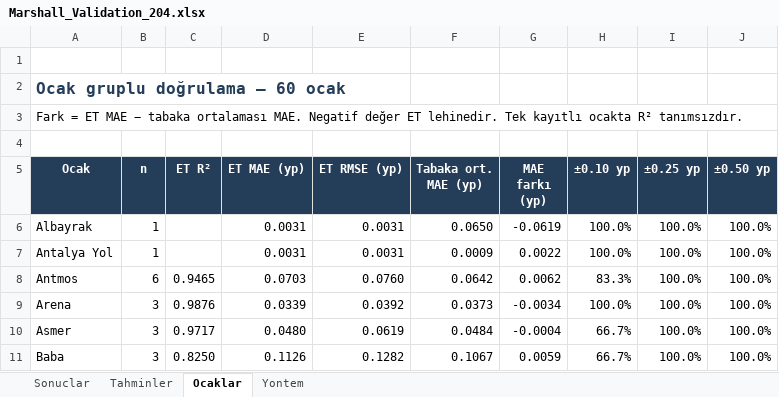
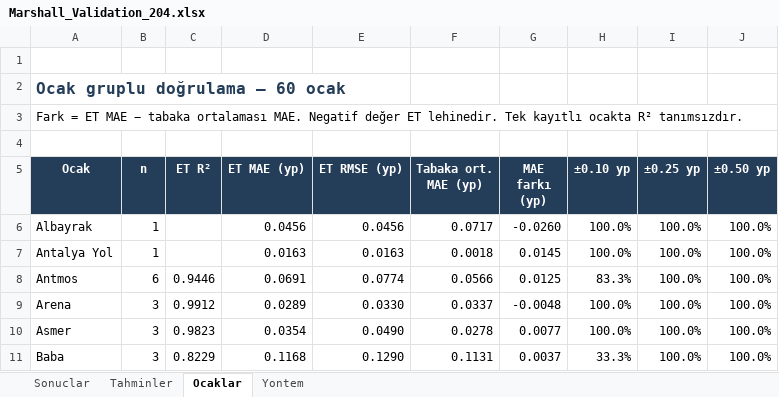
Before and after one commit to hdaltuntas/marshall-obc-prediction, an Excel workbook: revision_204/Marshall_Validation_204.xlsx, sheet Ocaklar, drawn as a sheet; only a part is shown; values as stored, in another font and other column widths than the file's, no borders; table styles not drawn; the diff covers the shown part only; the diff names each change by its address in the sheet, - before the commit and + after, or states it on an @@ line.

```diff
--- a/revision_204/Marshall_Validation_204.xlsx (sheet Ocaklar)
+++ b/revision_204/Marshall_Validation_204.xlsx (sheet Ocaklar)
-D6 (ET MAE (yp)): 0.0031
+D6 (ET MAE (yp)): 0.0456
-E6 (ET RMSE (yp)): 0.0031
+E6 (ET RMSE (yp)): 0.0456
-F6 (Tabaka ort. MAE (yp)): 0.0650
+F6 (Tabaka ort. MAE (yp)): 0.0717
-G6 (MAE farkı (yp)): -0.0619
+G6 (MAE farkı (yp)): -0.0260
-D7 (ET MAE (yp)): 0.0031
+D7 (ET MAE (yp)): 0.0163
-E7 (ET RMSE (yp)): 0.0031
+E7 (ET RMSE (yp)): 0.0163
-F7 (Tabaka ort. MAE (yp)): 0.0009
+F7 (Tabaka ort. MAE (yp)): 0.0018
-G7 (MAE farkı (yp)): 0.0022
+G7 (MAE farkı (yp)): 0.0145
-C8 (ET R²): 0.9465
+C8 (ET R²): 0.9446
-D8 (ET MAE (yp)): 0.0703
+D8 (ET MAE (yp)): 0.0691
-E8 (ET RMSE (yp)): 0.0760
+E8 (ET RMSE (yp)): 0.0774
-F8 (Tabaka ort. MAE (yp)): 0.0642
+F8 (Tabaka ort. MAE (yp)): 0.0566
-G8 (MAE farkı (yp)): 0.0062
+G8 (MAE farkı (yp)): 0.0125
-C9 (ET R²): 0.9876
+C9 (ET R²): 0.9912
-D9 (ET MAE (yp)): 0.0339
+D9 (ET MAE (yp)): 0.0289
-E9 (ET RMSE (yp)): 0.0392
+E9 (ET RMSE (yp)): 0.0330
-F9 (Tabaka ort. MAE (yp)): 0.0373
+F9 (Tabaka ort. MAE (yp)): 0.0337
-G9 (MAE farkı (yp)): -0.0034
+G9 (MAE farkı (yp)): -0.0048
-C10 (ET R²): 0.9717
+C10 (ET R²): 0.9823
-D10 (ET MAE (yp)): 0.0480
+D10 (ET MAE (yp)): 0.0354
-E10 (ET RMSE (yp)): 0.0619
+E10 (ET RMSE (yp)): 0.0490
-F10 (Tabaka ort. MAE (yp)): 0.0484
+F10 (Tabaka ort. MAE (yp)): 0.0278
-G10 (MAE farkı (yp)): -0.0004
+G10 (MAE farkı (yp)): 0.0077
-H10 (±0.10 yp): 66.7%
+H10 (±0.10 yp): 100.0%
-C11 (ET R²): 0.8250
+C11 (ET R²): 0.8229
-D11 (ET MAE (yp)): 0.1126
+D11 (ET MAE (yp)): 0.1168
-E11 (ET RMSE (yp)): 0.1282
+E11 (ET RMSE (yp)): 0.1290
-F11 (Tabaka ort. MAE (yp)): 0.1067
+F11 (Tabaka ort. MAE (yp)): 0.1131
-G11 (MAE farkı (yp)): 0.0059
+G11 (MAE farkı (yp)): 0.0037
-H11 (±0.10 yp): 66.7%
+H11 (±0.10 yp): 33.3%
```
Also changed, not shown: 272 edited cells elsewhere in this sheet, sheet Tahminler, sheet Sonuclar, sheet Yontem, revision_204/Supplementary_Data_S1_Revised_204.xlsx, revision_204/marshall_dataset_204.xlsx, 33 other files.
